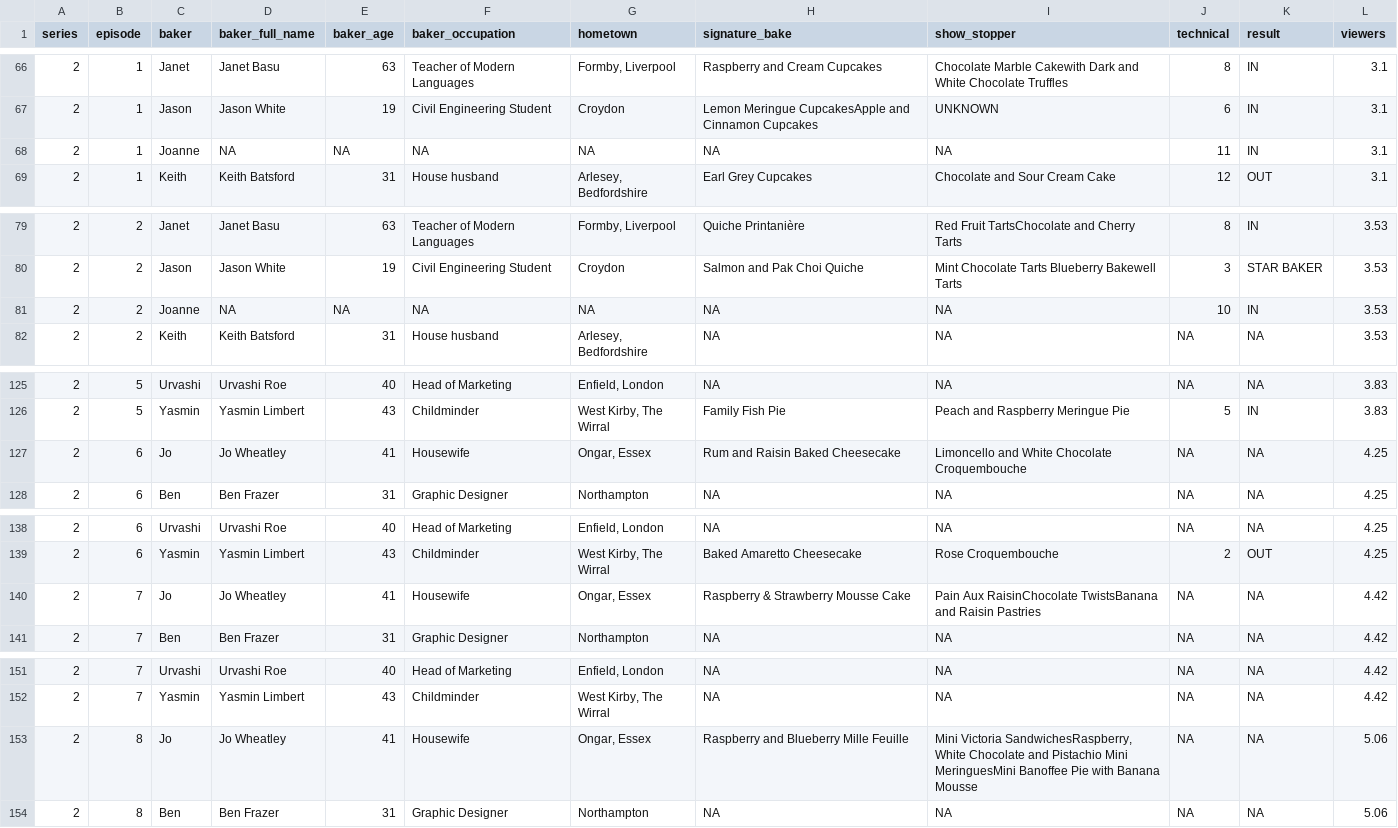
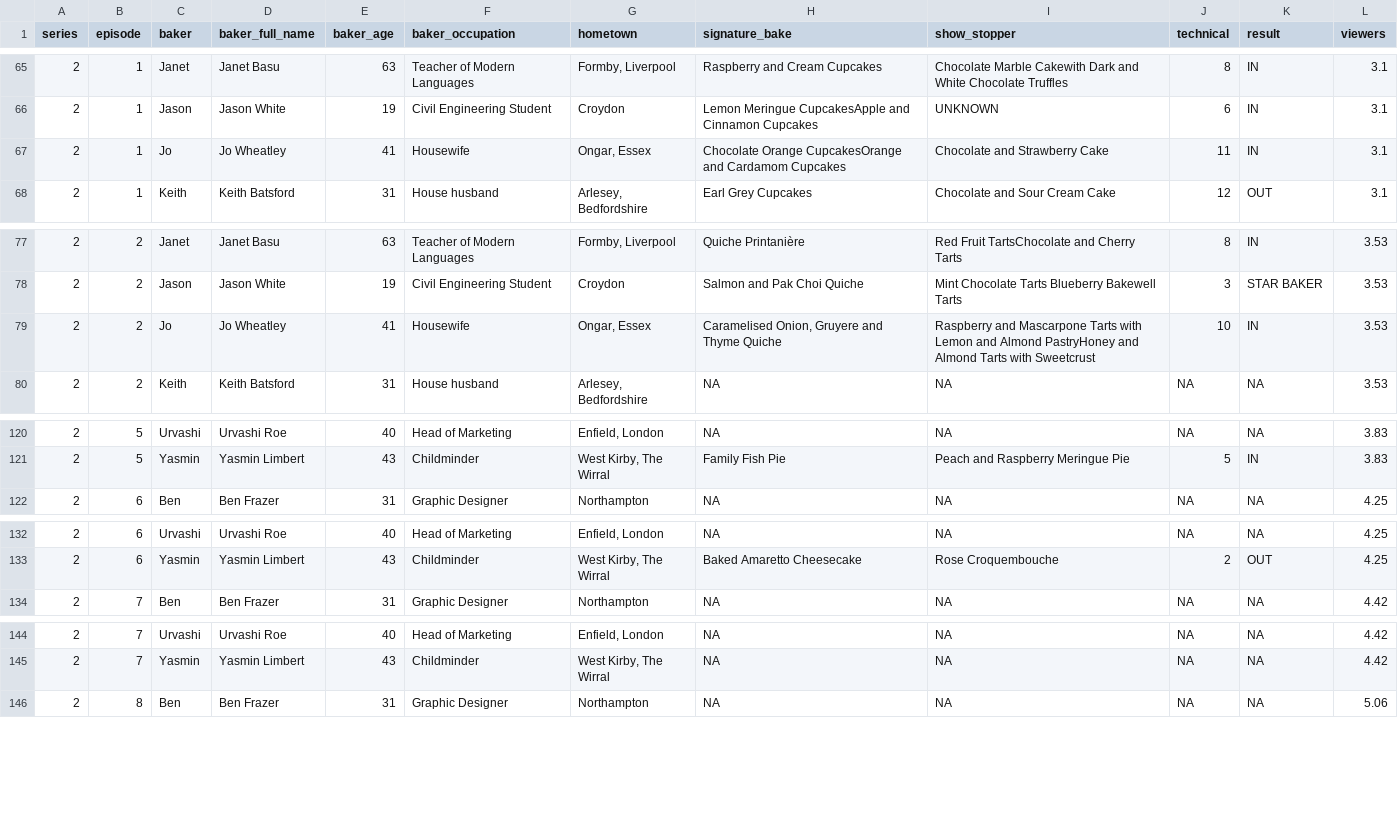
Before and after one commit to XiaoniXu/p8105_hw2_xx2485, a CSV file: data/gbb_datasets/merged_data.csv, drawn as a sheet; only a part is shown, gaps mark what is left out; removed rows and columns are numbered as before the commit, all else as after; the diff covers the shown part only; the diff names each change by its address in the sheet, - before the commit and + after, or states it on an @@ line.

```diff
--- a/data/gbb_datasets/merged_data.csv
+++ b/data/gbb_datasets/merged_data.csv
-C67 (baker): Joanne
+C67 (baker): Jo
-D67 (baker_full_name): NA
+D67 (baker_full_name): Jo Wheatley
-E67 (baker_age): NA
+E67 (baker_age): 41
-F67 (baker_occupation): NA
+F67 (baker_occupation): Housewife
-G67 (hometown): NA
+G67 (hometown): Ongar, Essex
-H67 (signature_bake): NA
+H67 (signature_bake): Chocolate Orange CupcakesOrange and Cardamom Cupcakes
-I67 (show_stopper): NA
+I67 (show_stopper): Chocolate and Strawberry Cake
-C79 (baker): Joanne
+C79 (baker): Jo
-D79 (baker_full_name): NA
+D79 (baker_full_name): Jo Wheatley
-E79 (baker_age): NA
+E79 (baker_age): 41
-F79 (baker_occupation): NA
+F79 (baker_occupation): Housewife
-G79 (hometown): NA
+G79 (hometown): Ongar, Essex
-H79 (signature_bake): NA
+H79 (signature_bake): Caramelised Onion, Gruyere and Thyme Quiche
-I79 (show_stopper): NA
+I79 (show_stopper): Raspberry and Mascarpone Tarts with Lemon and Almond PastryHoney and Almond Tarts with Sweetcrust
-row 127: 2 | 6 | Jo | Jo Wheatley | 41 | Housewife | Ongar, Essex | Rum and Raisin Baked Cheesecake | Limoncello and White Chocolate Croquembouche | NA | NA | 4.25
-row 140: 2 | 7 | Jo | Jo Wheatley | 41 | Housewife | Ongar, Essex | Raspberry & Strawberry Mousse Cake | Pain Aux RaisinChocolate TwistsBanana and Raisin Pastries | NA | NA | 4.42
-row 153: 2 | 8 | Jo | Jo Wheatley | 41 | Housewife | Ongar, Essex | Raspberry and Blueberry Mille Feuille | Mini Victoria SandwichesRaspberry, White Chocolate and Pistachio Mini MeringuesMini Banoffee Pie with Banana Mousse | NA | NA | 5.06
```
Also changed, not shown: 5 removed rows and 42 edited cells elsewhere in this file, 5 other files.
